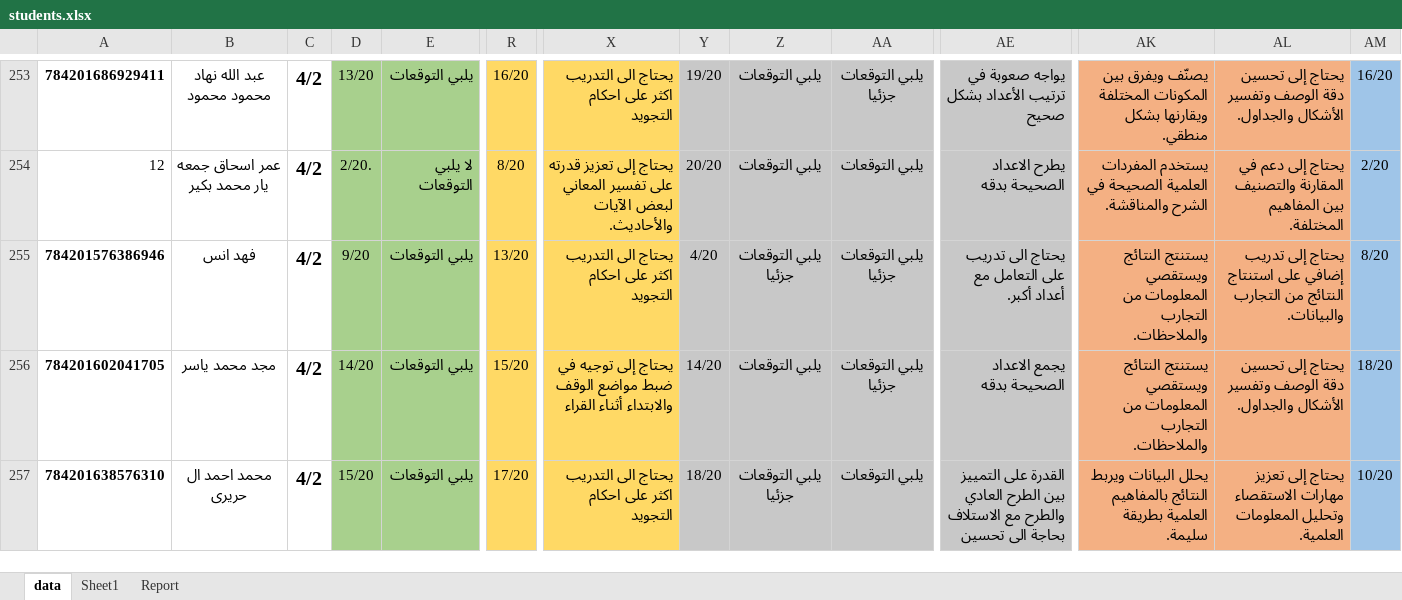
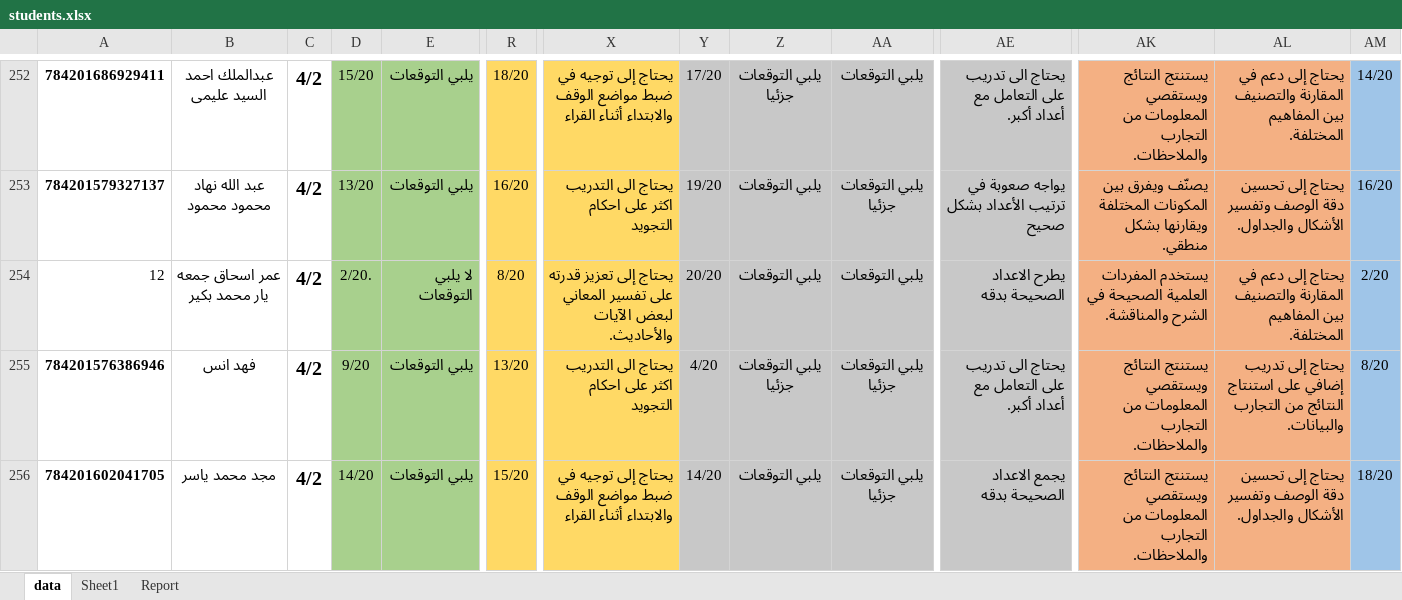
Before and after one commit to saud-charity/Saud_DashBoard, an Excel workbook: backend/data/students.xlsx, sheet data, drawn as a sheet; only a part is shown, gaps mark what is left out; the shorter side is filled out with more unchanged rows; values as stored, in another font and other column widths than the file's, no borders; addresses are those after the commit; rows hold the shown columns only; the diff covers the shown part only; the diff names each change by its address in the sheet, - before the commit and + after, or states it on an @@ line.

Commit message:
student's data

```diff
--- a/backend/data/students.xlsx (sheet data)
+++ b/backend/data/students.xlsx (sheet data)
-B252: عبد الله نهاد محمود محمود
+B252: عبدالملك احمد السيد عليمى
-D252: 13/20
+D252: 15/20
-R252: 16/20
+R252: 18/20
-X252: يحتاج الى التدريب اكثر على احكام التجويد
+X252: يحتاج إلى توجيه في ضبط مواضع الوقف والابتداء أثناء القراء
-Y252: 19/20
+Y252: 17/20
-Z252: يلبي التوقعات
+Z252: يلبي التوقعات جزئيا
-AA252: يلبي التوقعات جزئيا
+AA252: يلبي التوقعات
-AE252: يواجه صعوبة في ترتيب الأعداد بشكل صحيح
+AE252: يحتاج الى تدريب على التعامل مع أعداد أكبر.
-AK252: يصنّف ويفرق بين المكونات المختلفة ويقارنها بشكل منطقي.
+AK252: يستنتج النتائج ويستقصي المعلومات من التجارب والملاحظات.
-AL252: يحتاج إلى تحسين دقة الوصف وتفسير الأشكال والجداول.
+AL252: يحتاج إلى دعم في المقارنة والتصنيف بين المفاهيم المختلفة.
-AM252: 16/20
+AM252: 14/20
+row 253: 784201579327137 | عبد الله نهاد محمود محمود | 4/2 | 13/20 | يلبي التوقعات | 16/20 | يحتاج الى التدريب اكثر على احكام التجويد | 19/20 | يلبي التوقعات | يلبي التوقعات جزئيا | يواجه صعوبة في ترتيب الأعداد بشكل صحيح | يصنّف ويفرق بين المكونات المختلفة ويقارنها بشكل منطقي. | يحتاج إلى تحسين دقة الوصف وتفسير الأشكال والجداول. | 16/20
```
Also changed, not shown: 1 removed row and 44 edited cells elsewhere in this sheet.
